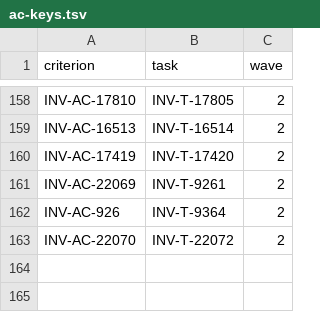
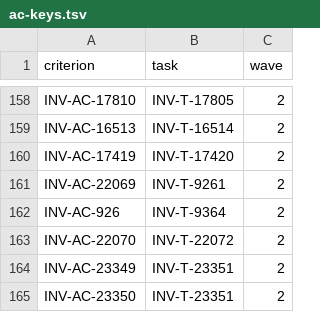
Before and after one commit to dynokore/DynoInvoice, a TSV file: svc-access/ac-keys.tsv, drawn as a sheet; only a part is shown, gaps mark what is left out.

```diff
--- a/svc-access/ac-keys.tsv
+++ b/svc-access/ac-keys.tsv
@@ -163 +163,3 @@ INV-AC-926	INV-T-9364	2
 INV-AC-22070	INV-T-22072	2
+INV-AC-23349	INV-T-23351	2
+INV-AC-23350	INV-T-23351	2
```
Also changed, not shown: 6 other files.
